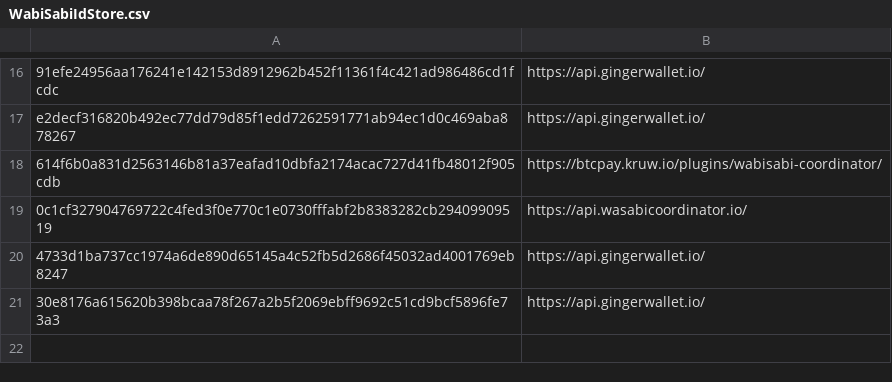
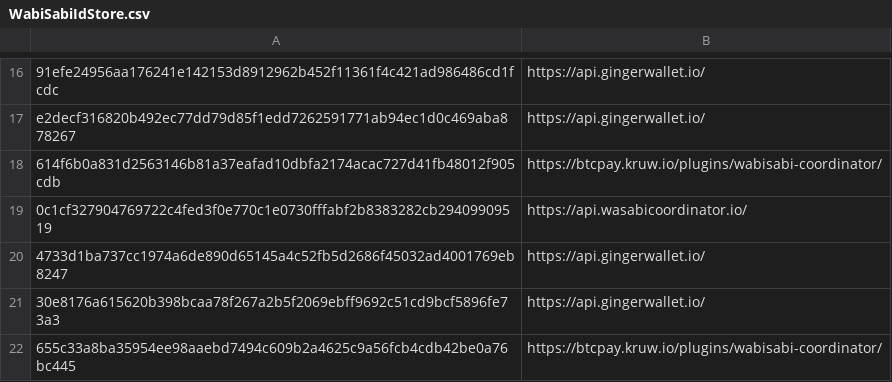
Before and after one commit to WabiSabiIdStore/WabiSabiIdStore, a CSV file: WabiSabiIdStore.csv, drawn as a sheet; only a part is shown, gaps mark what is left out; the diff names each change by its address in the sheet, - before the commit and + after, or states it on an @@ line.

Commit message:
WabiSabiIdStore.csv

```diff
--- a/WabiSabiIdStore.csv
+++ b/WabiSabiIdStore.csv
+row 22: 655c33a8ba35954ee98aaebd7494c609b2a4625c9a56fcb4cdb42be0a76bc445 | https://btcpay.kruw.io/plugins/wabisabi-coordinator/
```
